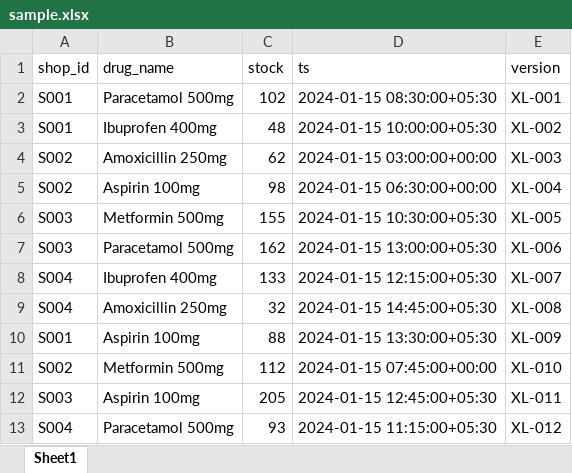
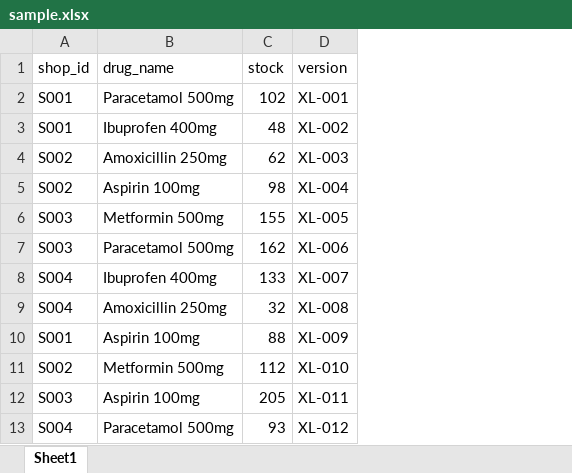
Before and after one commit to AnirbanDB/Smart-Sync-Scheduler, an Excel workbook: data/sample.xlsx, sheet Sheet1, drawn as a sheet; values as stored, in another font and other column widths than the file's, no borders; the diff names each change by its address in the sheet, - before the commit and + after, or states it on an @@ line.

```diff
--- a/data/sample.xlsx (sheet Sheet1)
+++ b/data/sample.xlsx (sheet Sheet1)
-column D (ts), rows 2-13: 2024-01-15 08:30:00+05:30 | 2024-01-15 10:00:00+05:30 | 2024-01-15 03:00:00+00:00 | 2024-01-15 06:30:00+00:00 | 2024-01-15 10:30:00+05:30 | 2024-01-15 13:00:00+05:30 | 2024-01-15 12:15:00+05:30 | 2024-01-15 14:45:00+05:30 | 2024-01-15 13:30:00+05:30 | 2024-01-15 07:45:00+00:00 | 2024-01-15 12:45:00+05:30 | 2024-01-15 11:15:00+05:30
```
Also changed, not shown: 17 other files.
